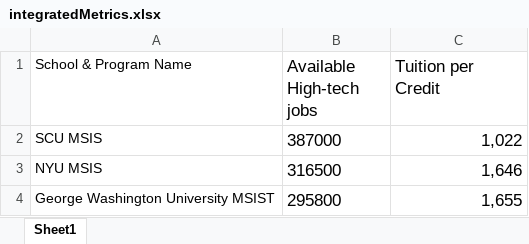
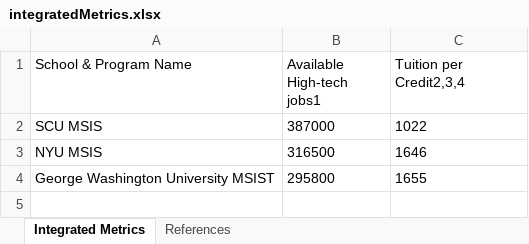
Before and after one commit to meiyuanli312/Dashboard, an Excel workbook: Lab8/integratedMetrics.xlsx, sheet Integrated Metrics, drawn as a sheet; values as stored, in another font and other column widths than the file's, no borders; the diff names each change by its address in the sheet, - before the commit and + after, or states it on an @@ line.

```diff
--- a/Lab8/integratedMetrics.xlsx (sheet Integrated Metrics)
+++ b/Lab8/integratedMetrics.xlsx (sheet Integrated Metrics)
-sheet tab: Sheet1
+sheet tab: Integrated Metrics
+sheet tab: References
-B1: Available High-tech jobs
+B1: Available High-tech jobs1
@@ B1:C4 text size: smaller @@
-C1: Tuition per Credit
+C1: Tuition per Credit2,3,4
-C2 (Tuition per Credit2,3,4): 1,022
+C2 (Tuition per Credit2,3,4): 1022
-C2:C4 alignment: right
+C2:C4 alignment: left
-C3 (Tuition per Credit2,3,4): 1,646
+C3 (Tuition per Credit2,3,4): 1646
-C4 (Tuition per Credit2,3,4): 1,655
+C4 (Tuition per Credit2,3,4): 1655
```
Also changed, not shown: 6 other files.
